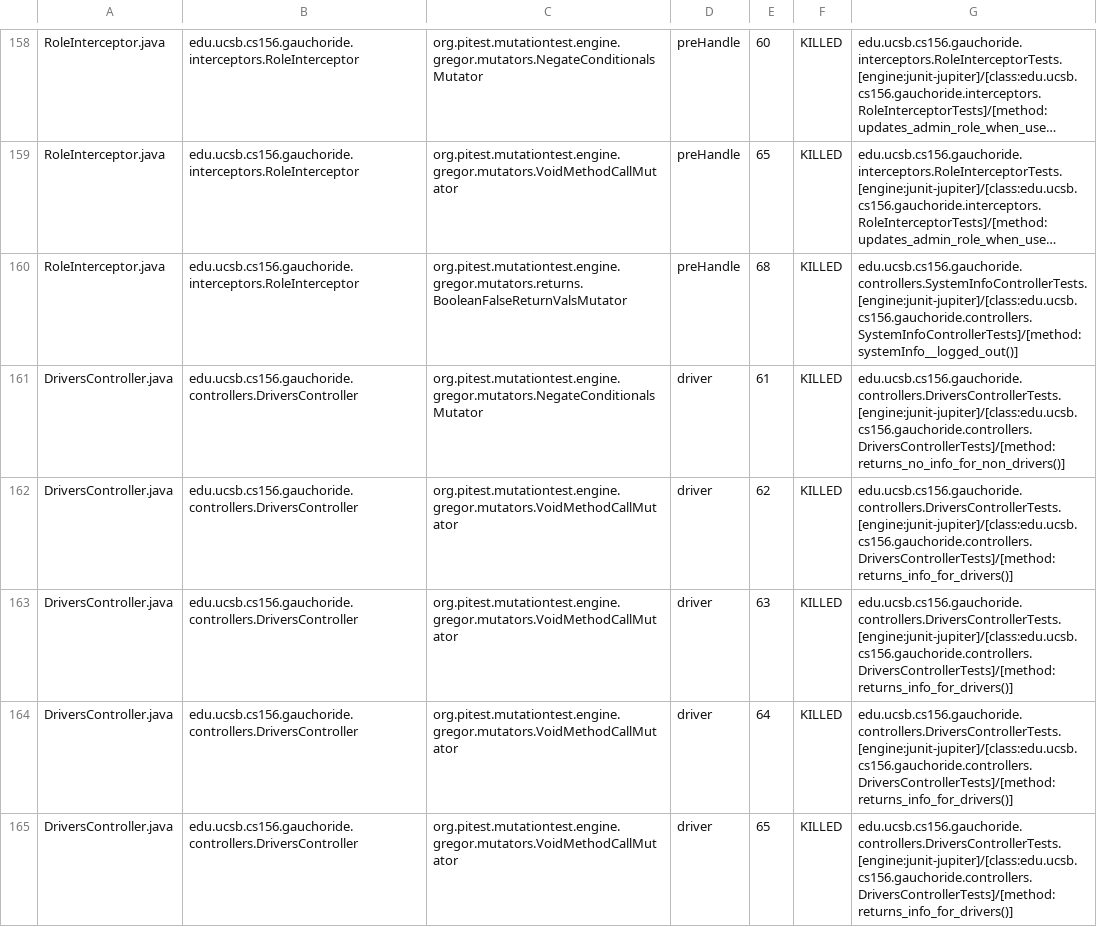
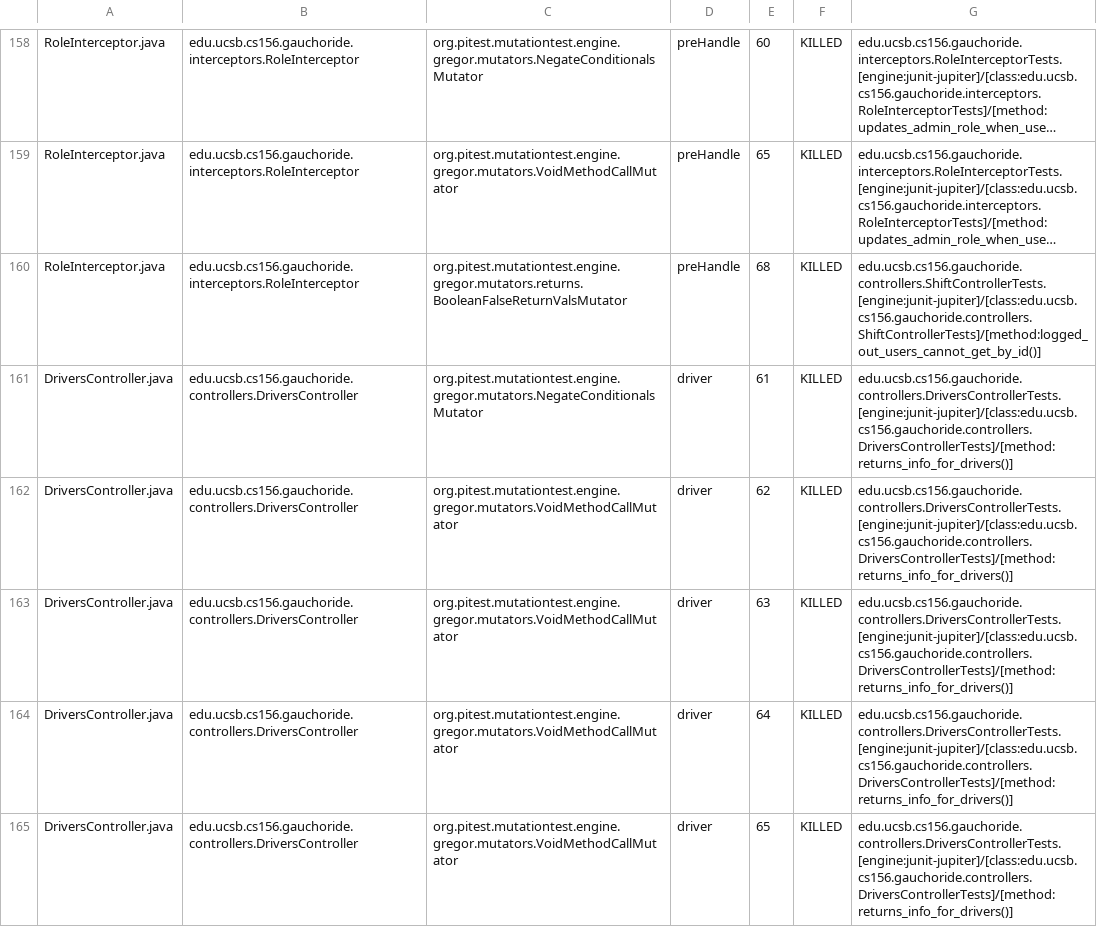
Before and after one commit to ucsb-cs156-s24/proj-gauchoride-s24-5pm-8, a CSV file: prs/29/pitest/mutations.csv, drawn as a sheet; only a part is shown, gaps mark what is left out; long unchanged cells end in …; the diff covers the shown part only; the diff names each change by its address in the sheet, - before the commit and + after, or states it on an @@ line.

Commit message:
Deploying to gh-pages from @ ucsb-cs156-s24/proj-gauchoride-s24-5pm-8@bcb9fed98dde97f11a7715c43a4ed8cab92b6889 🚀

```diff
--- a/prs/29/pitest/mutations.csv
+++ b/prs/29/pitest/mutations.csv
-G160: edu.ucsb.cs156.gauchoride.controllers.SystemInfoControllerTests.[engine:junit-jupiter]/[class:edu.ucsb.cs156.gauchoride.controllers.SystemInfoControllerTests]/[method:systemInfo__logged_out()]
+G160: edu.ucsb.cs156.gauchoride.controllers.ShiftControllerTests.[engine:junit-jupiter]/[class:edu.ucsb.cs156.gauchoride.controllers.ShiftControllerTests]/[method:logged_out_users_cannot_get_by_id()]
-G161: edu.ucsb.cs156.gauchoride.controllers.DriversControllerTests.[engine:junit-jupiter]/[class:edu.ucsb.cs156.gauchoride.controllers.DriversControllerTests]/[method:returns_no_info_for_non_drivers()]
+G161: edu.ucsb.cs156.gauchoride.controllers.DriversControllerTests.[engine:junit-jupiter]/[class:edu.ucsb.cs156.gauchoride.controllers.DriversControllerTests]/[method:returns_info_for_drivers()]
```
Also changed, not shown: 13 edited cells elsewhere in this file, 19 other files.
